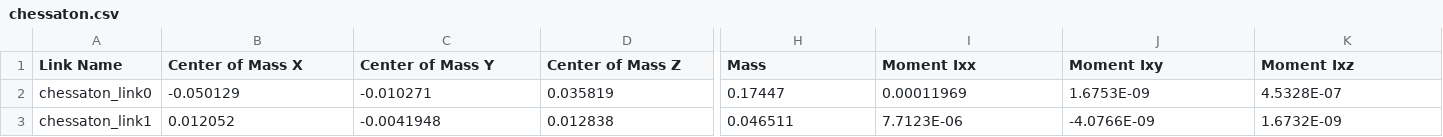
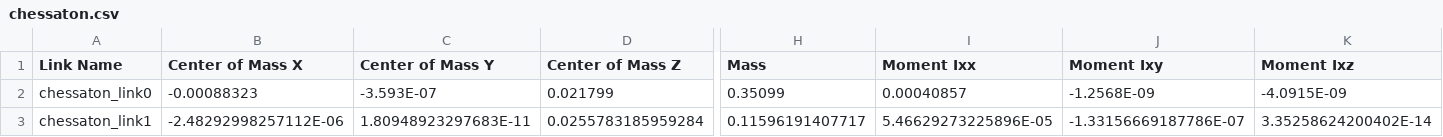
Before and after one commit to Babak-SSH/chessaton, a CSV file: chessaton_description/urdf/chessaton.csv, drawn as a sheet; only a part is shown, gaps mark what is left out; the diff covers the shown part only; the diff names each change by its address in the sheet, - before the commit and + after, or states it on an @@ line.

```diff
--- a/chessaton_description/urdf/chessaton.csv
+++ b/chessaton_description/urdf/chessaton.csv
-B2 (Center of Mass X): -0.050129
+B2 (Center of Mass X): -0.00088323
-C2 (Center of Mass Y): -0.010271
+C2 (Center of Mass Y): -3.593E-07
-D2 (Center of Mass Z): 0.035819
+D2 (Center of Mass Z): 0.021799
-H2 (Mass): 0.17447
+H2 (Mass): 0.35099
-I2 (Moment Ixx): 0.00011969
+I2 (Moment Ixx): 0.00040857
-J2 (Moment Ixy): 1.6753E-09
+J2 (Moment Ixy): -1.2568E-09
-K2 (Moment Ixz): 4.5328E-07
+K2 (Moment Ixz): -4.0915E-09
-B3 (Center of Mass X): 0.012052
+B3 (Center of Mass X): -2.48292998257112E-06
-C3 (Center of Mass Y): -0.0041948
+C3 (Center of Mass Y): 1.80948923297683E-11
-D3 (Center of Mass Z): 0.012838
+D3 (Center of Mass Z): 0.0255783185959284
-H3 (Mass): 0.046511
+H3 (Mass): 0.11596191407717
-I3 (Moment Ixx): 7.7123E-06
+I3 (Moment Ixx): 5.46629273225896E-05
-J3 (Moment Ixy): -4.0766E-09
+J3 (Moment Ixy): -1.33156669187786E-07
-K3 (Moment Ixz): 1.6732E-09
+K3 (Moment Ixz): 3.35258624200402E-14
```
Also changed, not shown: 107 edited cells elsewhere in this file, 12 other files.
